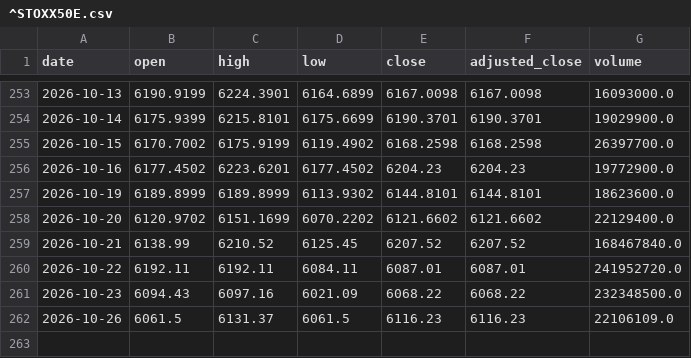
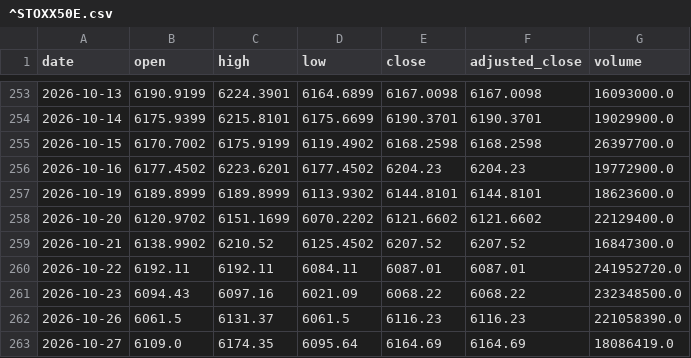
Before and after one commit to svenclaes76/UV, a CSV file: demo-data/eod/^STOXX50E.csv, drawn as a sheet; only a part is shown, gaps mark what is left out.

```diff
--- a/demo-data/eod/^STOXX50E.csv
+++ b/demo-data/eod/^STOXX50E.csv
@@ -258,5 +258,6 @@ date,open,high,low,close,adjusted_close,volume
 2026-10-20,6120.9702,6151.1699,6070.2202,6121.6602,6121.6602,22129400.0
-2026-10-21,6138.99,6210.52,6125.45,6207.52,6207.52,168467840.0
+2026-10-21,6138.9902,6210.52,6125.4502,6207.52,6207.52,16847300.0
 2026-10-22,6192.11,6192.11,6084.11,6087.01,6087.01,241952720.0
 2026-10-23,6094.43,6097.16,6021.09,6068.22,6068.22,232348500.0
-2026-10-26,6061.5,6131.37,6061.5,6116.23,6116.23,22106109.0
+2026-10-26,6061.5,6131.37,6061.5,6116.23,6116.23,221058390.0
+2026-10-27,6109.0,6174.35,6095.64,6164.69,6164.69,18086419.0
```
Also changed, not shown: demo-data/eod/ASML.AS.csv, demo-data/eod/MC.PA.csv, 11 other files.
